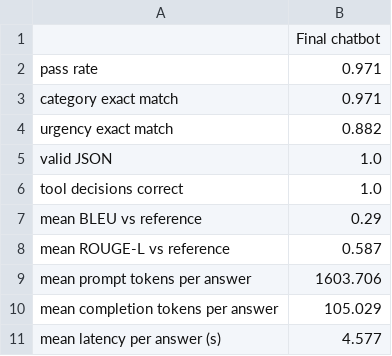
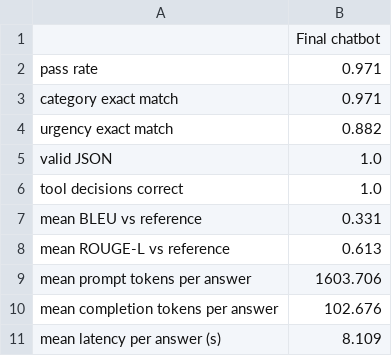
Before and after one commit to peterpalotai/OLLM_project_1, a CSV file: outputs/overall_summary.csv, drawn as a sheet.

```diff
--- a/outputs/overall_summary.csv
+++ b/outputs/overall_summary.csv
@@ -6,6 +6,6 @@ valid JSON,1.0
 tool decisions correct,1.0
-mean BLEU vs reference,0.29
-mean ROUGE-L vs reference,0.587
+mean BLEU vs reference,0.331
+mean ROUGE-L vs reference,0.613
 mean prompt tokens per answer,1603.706
-mean completion tokens per answer,105.029
-mean latency per answer (s),4.577
+mean completion tokens per answer,102.676
+mean latency per answer (s),8.109
```
Also changed, not shown: outputs/results_final.csv, outputs/results_judge.csv, 4 other files.
